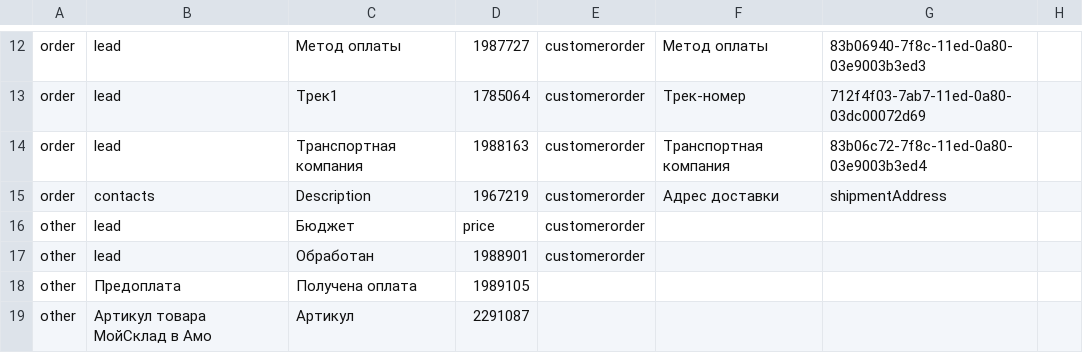
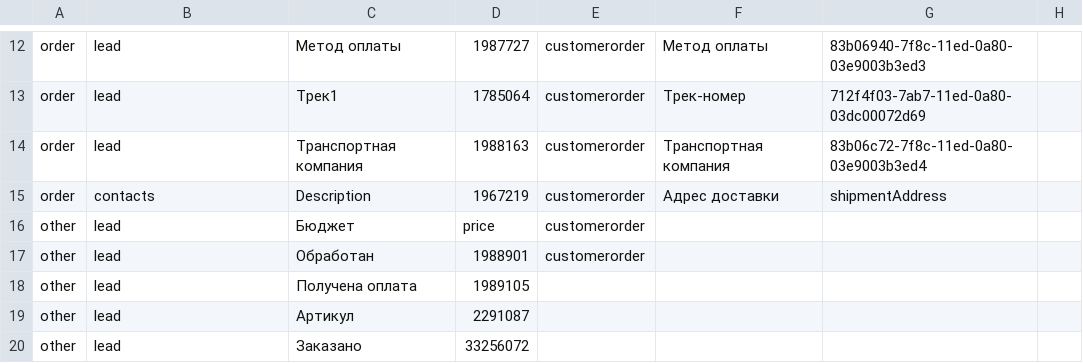
Before and after one commit to alexeyromanov031/amo-moysklad, a CSV file: fields.csv, drawn as a sheet; only a part is shown, gaps mark what is left out.

```diff
--- a/fields.csv
+++ b/fields.csv
@@ -17,3 +17,4 @@ other;lead;Бюджет;price;customerorder;;;
 other;lead;Обработан;1988901;customerorder;;;
-other;Предоплата;Получена оплата;1989105;;;;
-other;Артикул товара МойСклад в Амо;Артикул;2291087;;;;
+other;lead;Получена оплата;1989105;;;;
+other;lead;Артикул;2291087;;;;
+other;lead;Заказано;33256072;;;;
```
Also changed, not shown: 2 other files.
